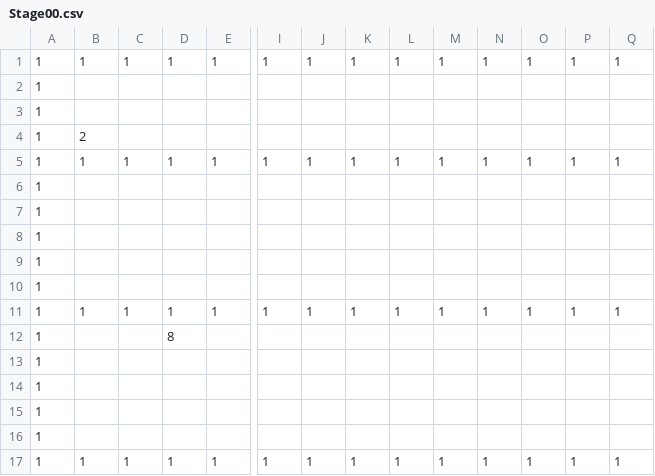
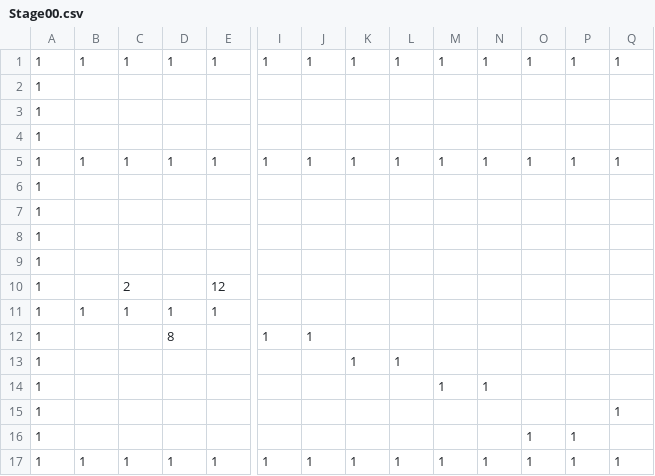
Before and after one commit to Cucumberrole/OmaenihaMuri_C2, a CSV file: project/data/Stage00.csv, drawn as a sheet; only a part is shown, gaps mark what is left out; the diff names each change by its address in the sheet, - before the commit and + after, or states it on an @@ line.

```diff
--- a/project/data/Stage00.csv
+++ b/project/data/Stage00.csv
-B4: 2
+B4: (empty)
-C10: (empty)
+C10: 2
-E10: (empty)
+E10: 12
-I11: 1
+I11: (empty)
-J11: 1
+J11: (empty)
-K11: 1
+K11: (empty)
-L11: 1
+L11: (empty)
-M11: 1
+M11: (empty)
-N11: 1
+N11: (empty)
-O11: 1
+O11: (empty)
-P11: 1
+P11: (empty)
-Q11: 1
+Q11: (empty)
-I12: (empty)
+I12: 1
-J12: (empty)
+J12: 1
-K13: (empty)
+K13: 1
-L13: (empty)
+L13: 1
-M14: (empty)
+M14: 1
-N14: (empty)
+N14: 1
-Q15: (empty)
+Q15: 1
-O16: (empty)
+O16: 1
-P16: (empty)
+P16: 1
```
Also changed, not shown: 5 other files.
